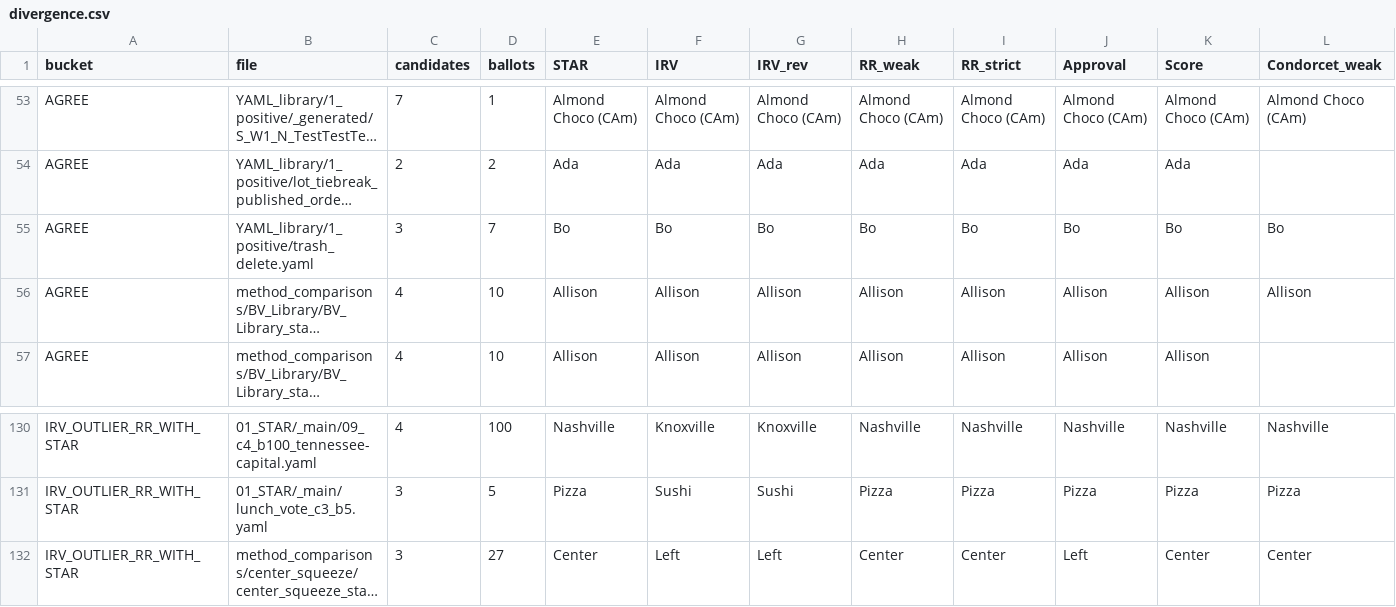
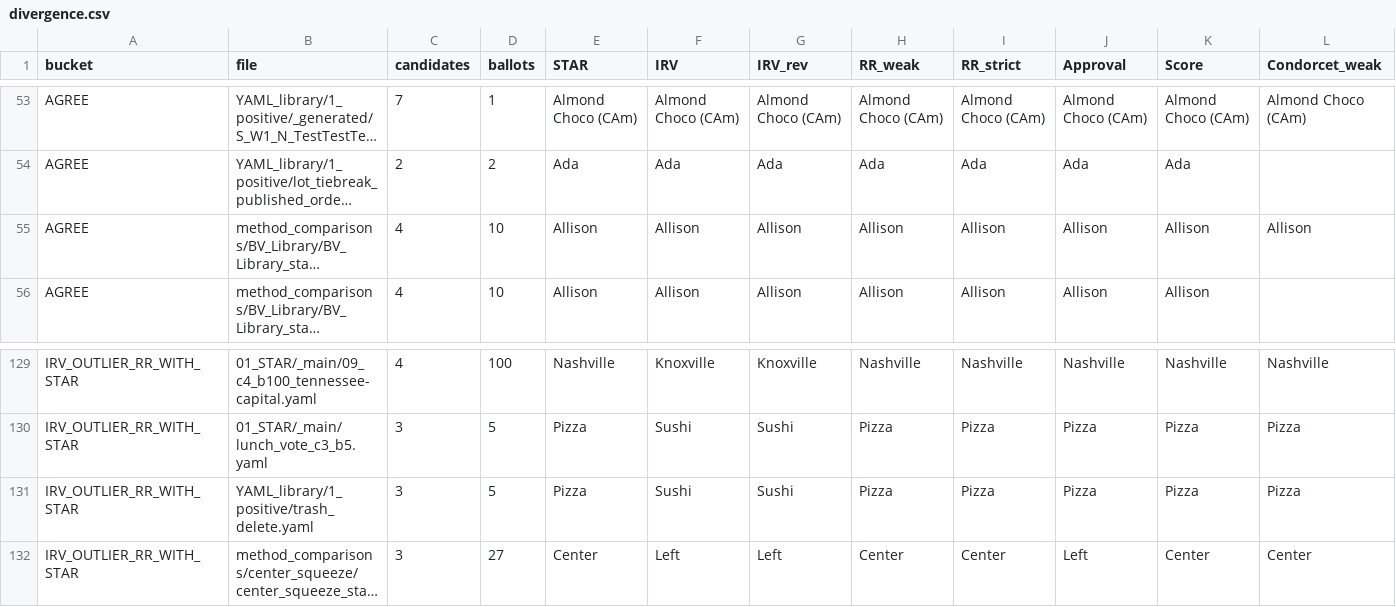
Before and after one commit to masiarek/star-voting-library, a CSV file: method_comparisons/divergence_review/divergence.csv, drawn as a sheet; only a part is shown, gaps mark what is left out; long unchanged cells end in …; removed rows and columns are numbered as before the commit, all else as after; rows hold the shown columns only; the diff names each change by its address in the sheet, - before the commit and + after, or states it on an @@ line.

```diff
--- a/method_comparisons/divergence_review/divergence.csv
+++ b/method_comparisons/divergence_review/divergence.csv
-row 55: AGREE | YAML_library/1_positive/trash_delete.yaml | 3 | 7 | Bo | Bo | Bo | Bo | Bo | Bo | Bo | Bo
+row 131: IRV_OUTLIER_RR_WITH_STAR | YAML_library/1_positive/trash_delete.yaml | 3 | 5 | Pizza | Sushi | Sushi | Pizza | Pizza | Pizza | Pizza | Pizza
```
Also changed, not shown: 4 other files.
